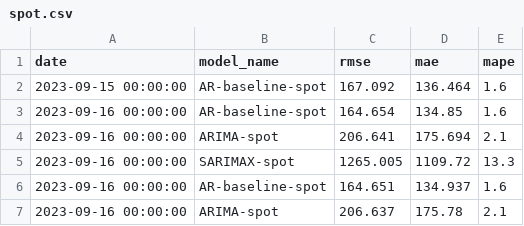
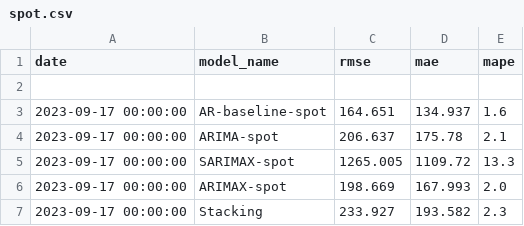
Before and after one commit to hotdonkey/data_science, a CSV file: Projecy_8/data/errors/spot.csv, drawn as a sheet.

```diff
--- a/Projecy_8/data/errors/spot.csv
+++ b/Projecy_8/data/errors/spot.csv
@@ -1,7 +1,7 @@
 date,model_name,rmse,mae,mape
-2023-09-15 00:00:00,AR-baseline-spot,167.092,136.464,1.6
-2023-09-16 00:00:00,AR-baseline-spot,164.654,134.85,1.6
-2023-09-16 00:00:00,ARIMA-spot,206.641,175.694,2.1
-2023-09-16 00:00:00,SARIMAX-spot,1265.005,1109.72,13.3
-2023-09-16 00:00:00,AR-baseline-spot,164.651,134.937,1.6
-2023-09-16 00:00:00,ARIMA-spot,206.637,175.78,2.1
+
+2023-09-17 00:00:00,AR-baseline-spot,164.651,134.937,1.6
+2023-09-17 00:00:00,ARIMA-spot,206.637,175.78,2.1
+2023-09-17 00:00:00,SARIMAX-spot,1265.005,1109.72,13.3
+2023-09-17 00:00:00,ARIMAX-spot,198.669,167.993,2.0
+2023-09-17 00:00:00,Stacking,233.927,193.582,2.3
```
Also changed, not shown: Projecy_8/data/errors/stock.csv, 2 other files.
